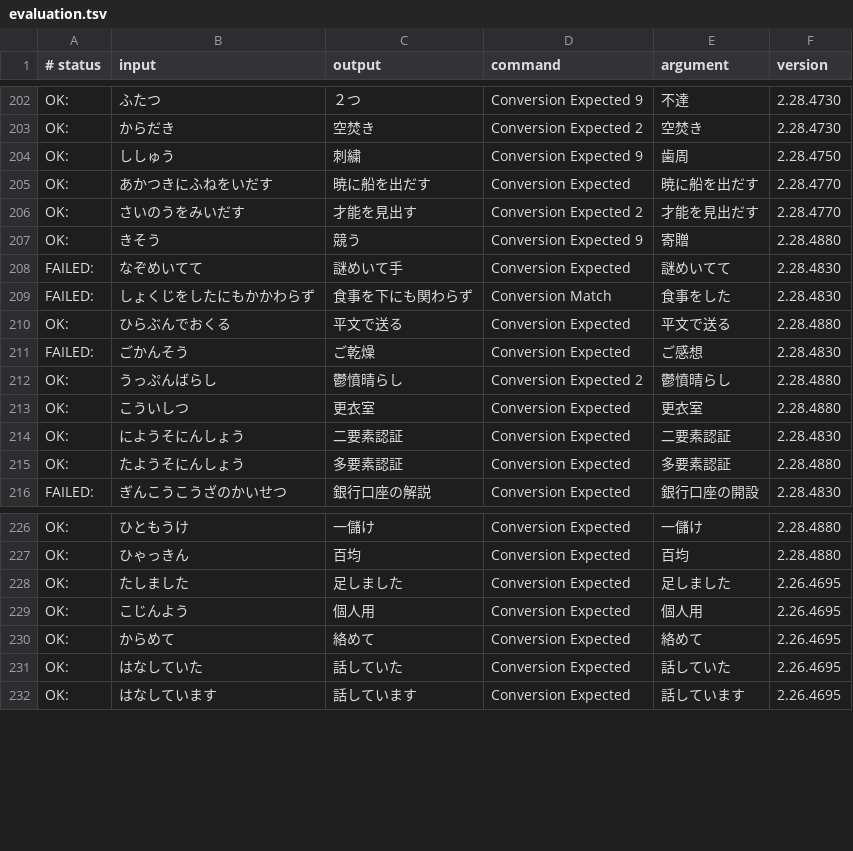
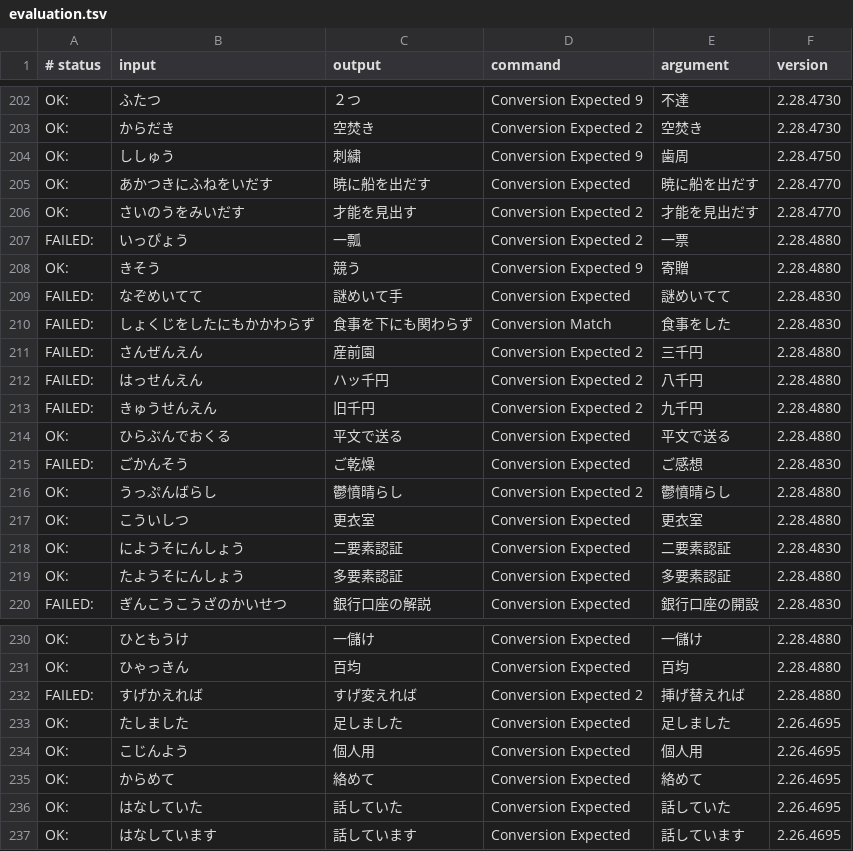
Before and after one commit to google/mozc, a TSV file: src/data/dictionary_oss/evaluation.tsv, drawn as a sheet; only a part is shown, gaps mark what is left out.

Commit message:
Add entries reported from GitHub issues.
* https://github.com/google/mozc/issues/587
* https://github.com/google/mozc/issues/591
* https://github.com/google/mozc/issues/619

#typingquality

PiperOrigin-RevId: 483549525

```diff
--- a/src/data/dictionary_oss/evaluation.tsv
+++ b/src/data/dictionary_oss/evaluation.tsv
@@ -206,2 +206,3 @@ OK:	あかつきにふねをいだす	暁に船を出だす	Conversion Expected
 OK:	さいのうをみいだす	才能を見出す	Conversion Expected 2	才能を見出だす	2.28.4770
+FAILED:	いっぴょう	一瓢	Conversion Expected 2	一票	2.28.4880
 OK:	きそう	競う	Conversion Expected 9	寄贈	2.28.4880
@@ -209,2 +210,5 @@ FAILED:	なぞめいてて	謎めいて手	Conversion Expected	謎めいてて	2
 FAILED:	しょくじをしたにもかかわらず	食事を下にも関わらず	Conversion Match	食事をした	2.28.4830
+FAILED:	さんぜんえん	産前園	Conversion Expected 2	三千円	2.28.4880
+FAILED:	はっせんえん	ハッ千円	Conversion Expected 2	八千円	2.28.4880
+FAILED:	きゅうせんえん	旧千円	Conversion Expected 2	九千円	2.28.4880
 OK:	ひらぶんでおくる	平文で送る	Conversion Expected	平文で送る	2.28.4880
@@ -227,2 +231,3 @@ OK:	ひともうけ	一儲け	Conversion Expected	一儲け	2.28.4880
 OK:	ひゃっきん	百均	Conversion Expected	百均	2.28.4880
+FAILED:	すげかえれば	すげ変えれば	Conversion Expected 2	挿げ替えれば	2.28.4880
 OK:	たしました	足しました	Conversion Expected	足しました	2.26.4695
```
Also changed, not shown: 1 other file.
